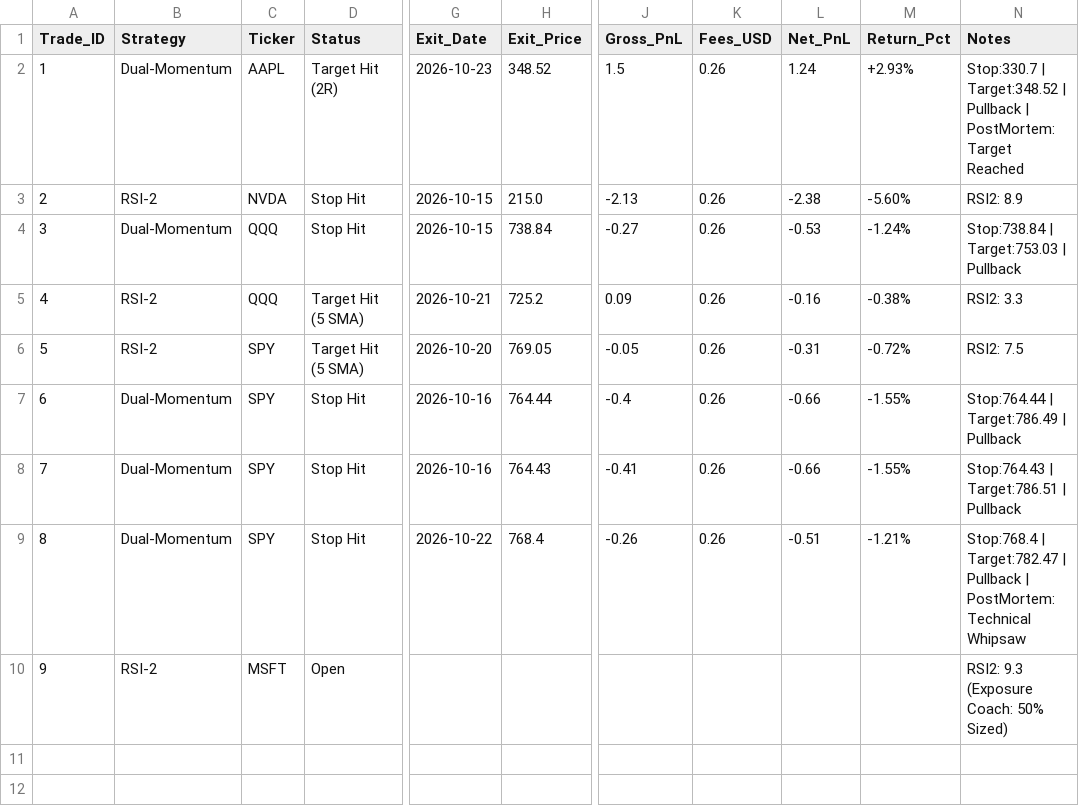
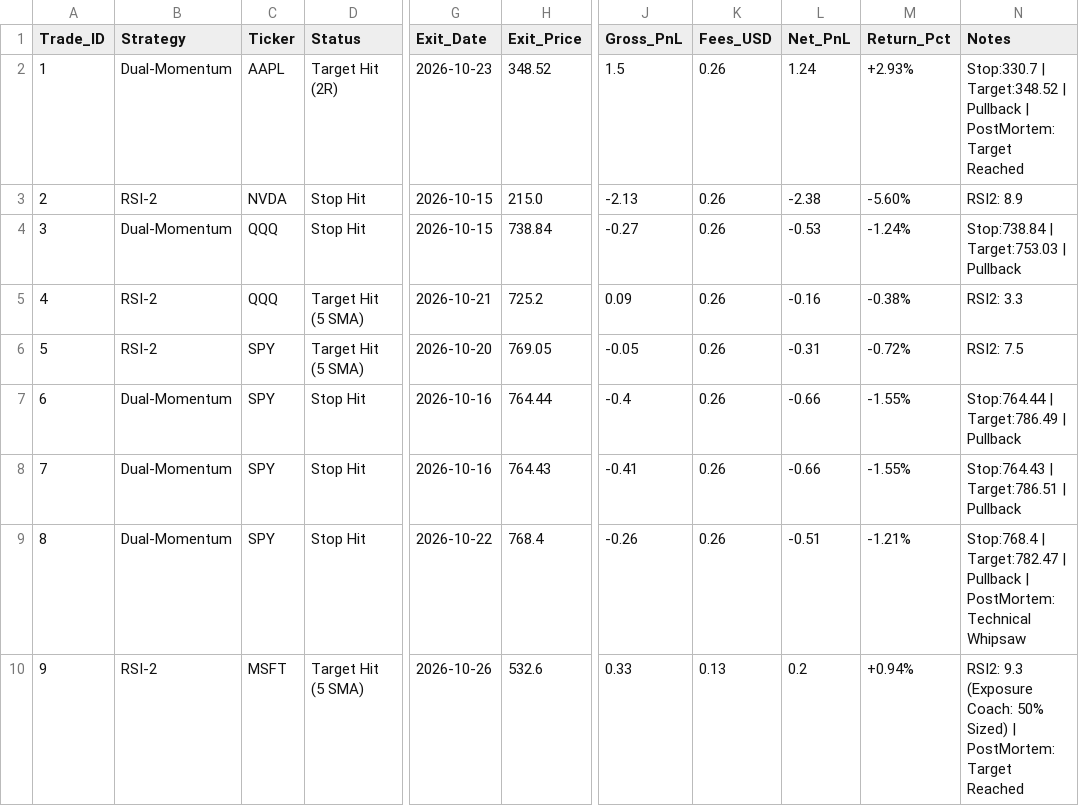
Before and after one commit to gabrielmateo826-netizen/gotrade-paper-trader, a CSV file: trades.csv, drawn as a sheet; only a part is shown, gaps mark what is left out; the diff names each change by its address in the sheet, - before the commit and + after, or states it on an @@ line.

```diff
--- a/trades.csv
+++ b/trades.csv
-D10 (Status): Open
+D10 (Status): Target Hit (5 SMA)
-G10 (Exit_Date): (empty)
+G10 (Exit_Date): 2026-10-26
-H10 (Exit_Price): (empty)
+H10 (Exit_Price): 532.6
-J10 (Gross_PnL): (empty)
+J10 (Gross_PnL): 0.33
-K10 (Fees_USD): (empty)
+K10 (Fees_USD): 0.13
-L10 (Net_PnL): (empty)
+L10 (Net_PnL): 0.2
-M10 (Return_Pct): (empty)
+M10 (Return_Pct): +0.94%
-N10 (Notes): …50% Sized)
+N10 (Notes): …50% Sized) | PostMortem: Target Reached
```
Also changed, not shown: 1 other file.
